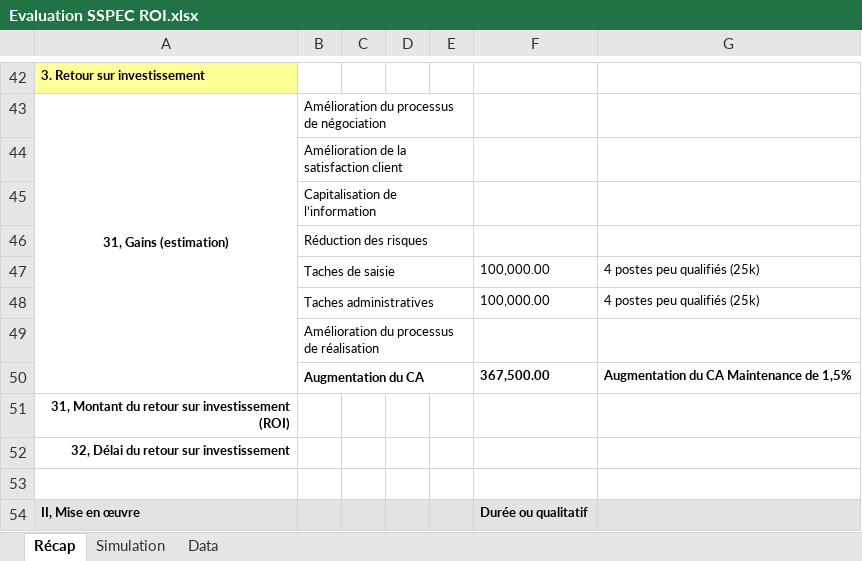
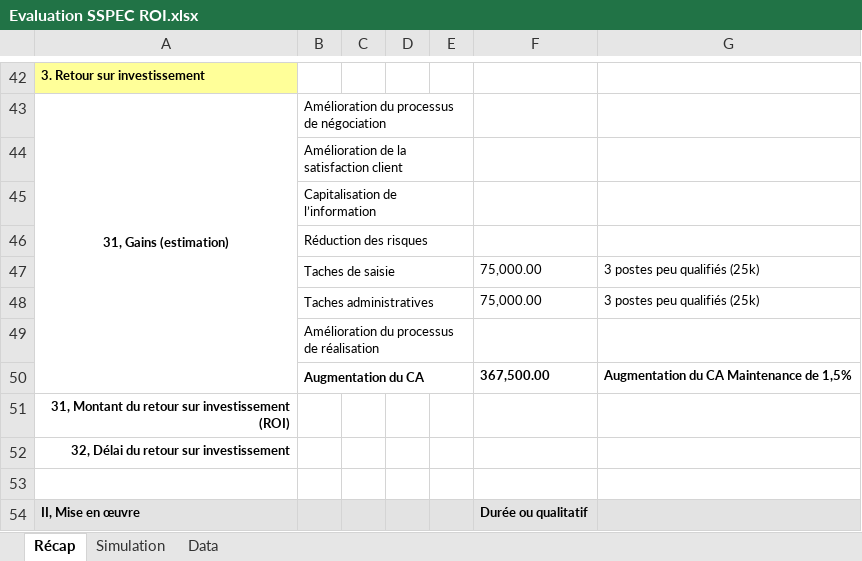
Before and after one commit to Moreno-Yassine/PLD-SPIE, an Excel workbook: 5- Evaluation & Choix/Standard/Evaluation SSPEC ROI.xlsx, sheet Récap, drawn as a sheet; only a part is shown, gaps mark what is left out; values as stored, in another font and other column widths than the file's, no borders; the diff names each change by its address in the sheet, - before the commit and + after, or states it on an @@ line.

```diff
--- a/5- Evaluation & Choix/Standard/Evaluation SSPEC ROI.xlsx (sheet Récap)
+++ b/5- Evaluation & Choix/Standard/Evaluation SSPEC ROI.xlsx (sheet Récap)
-F47:F48: 100,000.00
+F47:F48: 75,000.00
-G47:G48: 4 postes peu qualifiés (25k)
+G47:G48: 3 postes peu qualifiés (25k)
```
Also changed, not shown: sheet Data, charts or pictures, 1 other file.
